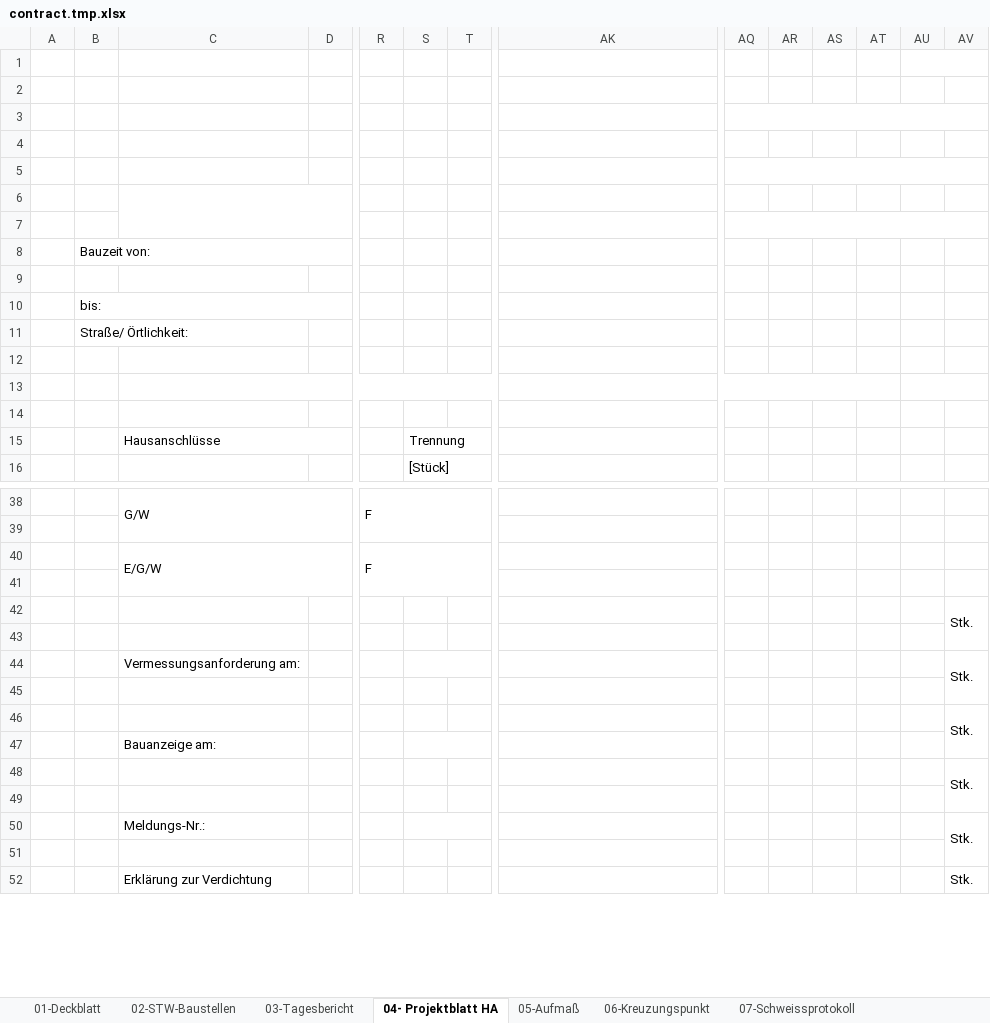
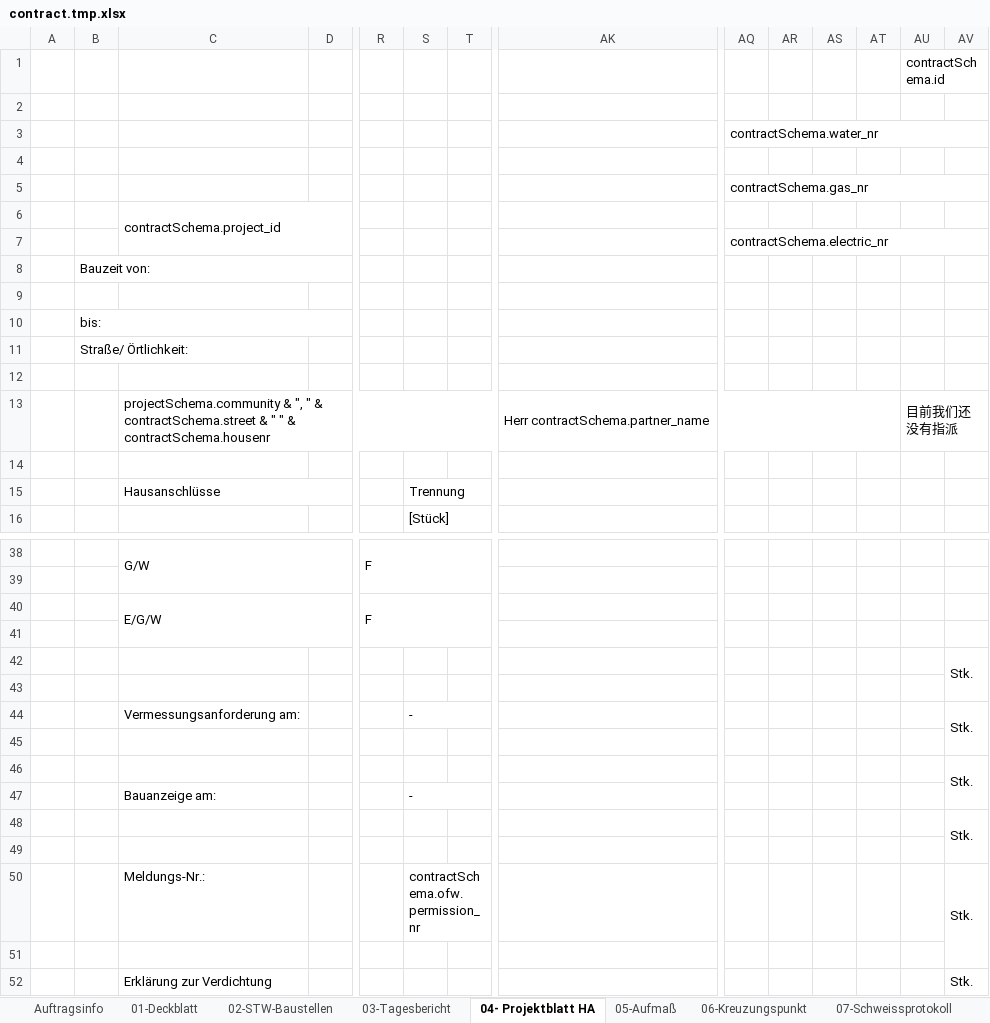
Before and after one commit to freer821/cpm, an Excel workbook: app/scripts/contract.tmp.xlsx, sheet 04- Projektblatt HA, drawn as a sheet; only a part is shown, gaps mark what is left out; values as stored, in another font and other column widths than the file's, no cell formats; charts and pictures and conditional formats not drawn; removed rows and columns are numbered as before the commit, all else as after; rows hold the shown columns only; the diff names each change by its address in the sheet, - before the commit and + after, or states it on an @@ line.

Commit message:
modify contract print

```diff
--- a/app/scripts/contract.tmp.xlsx (sheet 04- Projektblatt HA)
+++ b/app/scripts/contract.tmp.xlsx (sheet 04- Projektblatt HA)
+sheet tab: Auftragsinfo
+row 1:  |  |  |  |  |  |  |  |  |  |  |  | contractSchema.id
-AU1:AV1 merged
-AQ3: (empty)
+AQ3: contractSchema.water_nr
+AQ3:AV3 merged
-row 3: (empty)
-AQ5: (empty)
+AQ5: contractSchema.gas_nr
-C6: (empty)
+C6: contractSchema.project_id
-AQ7: (empty)
+AQ7: contractSchema.electric_nr
-row 13: (empty)
+row 13:  |  | projectSchema.community & ", " & contractSchema.street & " " & contractSchema.housenr |  |  |  |  | Herr contractSchema.partner_name |  |  |  |  | 目前我们还没有指派
-S44: (empty)
+S44: -
-S47: (empty)
+S47: -
-S50: (empty)
+S50: contractSchema.ofw.permission_nr
```
Also changed, not shown: sheet 11-Checkliste, sheet 01-Deckblatt, sheet 02-STW-Baustellen, sheet 05-Aufmaß, sheet 03-Tagesbericht, sheet 07-Schweissprotokoll, 3 more sheets, cell formats, formulas that keep their value, charts or pictures, 3 other files.
